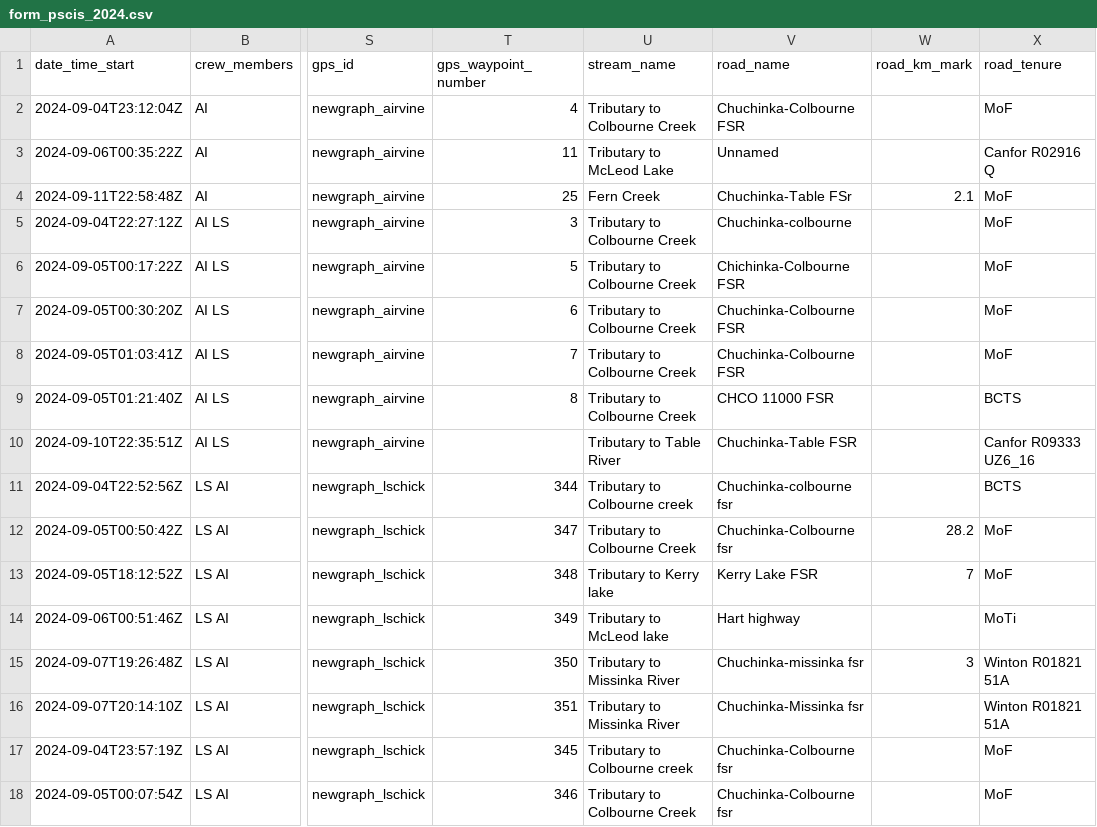
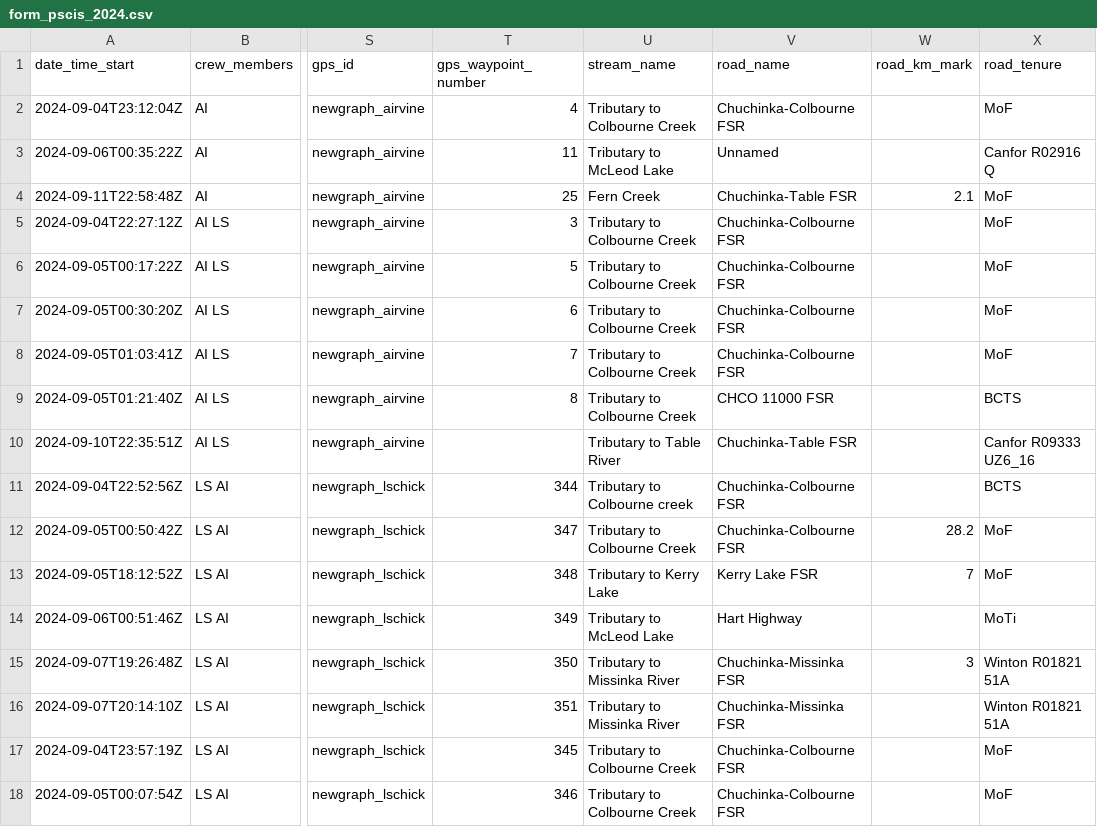
Before and after one commit to NewGraphEnvironment/fish_passage_peace_2024_reporting, a CSV file: data/backup/form_pscis_2024.csv, drawn as a sheet; only a part is shown, gaps mark what is left out; the diff names each change by its address in the sheet, - before the commit and + after, or states it on an @@ line.

```diff
--- a/data/backup/form_pscis_2024.csv
+++ b/data/backup/form_pscis_2024.csv
-V4 (road_name): Chuchinka-Table FSr
+V4 (road_name): Chuchinka-Table FSR
-V5 (road_name): Chuchinka-colbourne
+V5 (road_name): Chuchinka-Colbourne FSR
-V6 (road_name): Chichinka-Colbourne FSR
+V6 (road_name): Chuchinka-Colbourne FSR
-V11 (road_name): Chuchinka-colbourne fsr
+V11 (road_name): Chuchinka-Colbourne FSR
-V12 (road_name): Chuchinka-Colbourne fsr
+V12 (road_name): Chuchinka-Colbourne FSR
-U13 (stream_name): Tributary to Kerry lake
+U13 (stream_name): Tributary to Kerry Lake
-U14 (stream_name): Tributary to McLeod lake
+U14 (stream_name): Tributary to McLeod Lake
-V14 (road_name): Hart highway
+V14 (road_name): Hart Highway
-V15 (road_name): Chuchinka-missinka fsr
+V15 (road_name): Chuchinka-Missinka FSR
-V16 (road_name): Chuchinka-Missinka fsr
+V16 (road_name): Chuchinka-Missinka FSR
-U17 (stream_name): Tributary to Colbourne creek
+U17 (stream_name): Tributary to Colbourne Creek
-V17:V18 (road_name): Chuchinka-Colbourne fsr
+V17:V18 (road_name): Chuchinka-Colbourne FSR
```
Also changed, not shown: data/backup/form_fiss_site_2024.csv, data/backup/form_fiss_site_2024_raw.csv, 3 other files.
